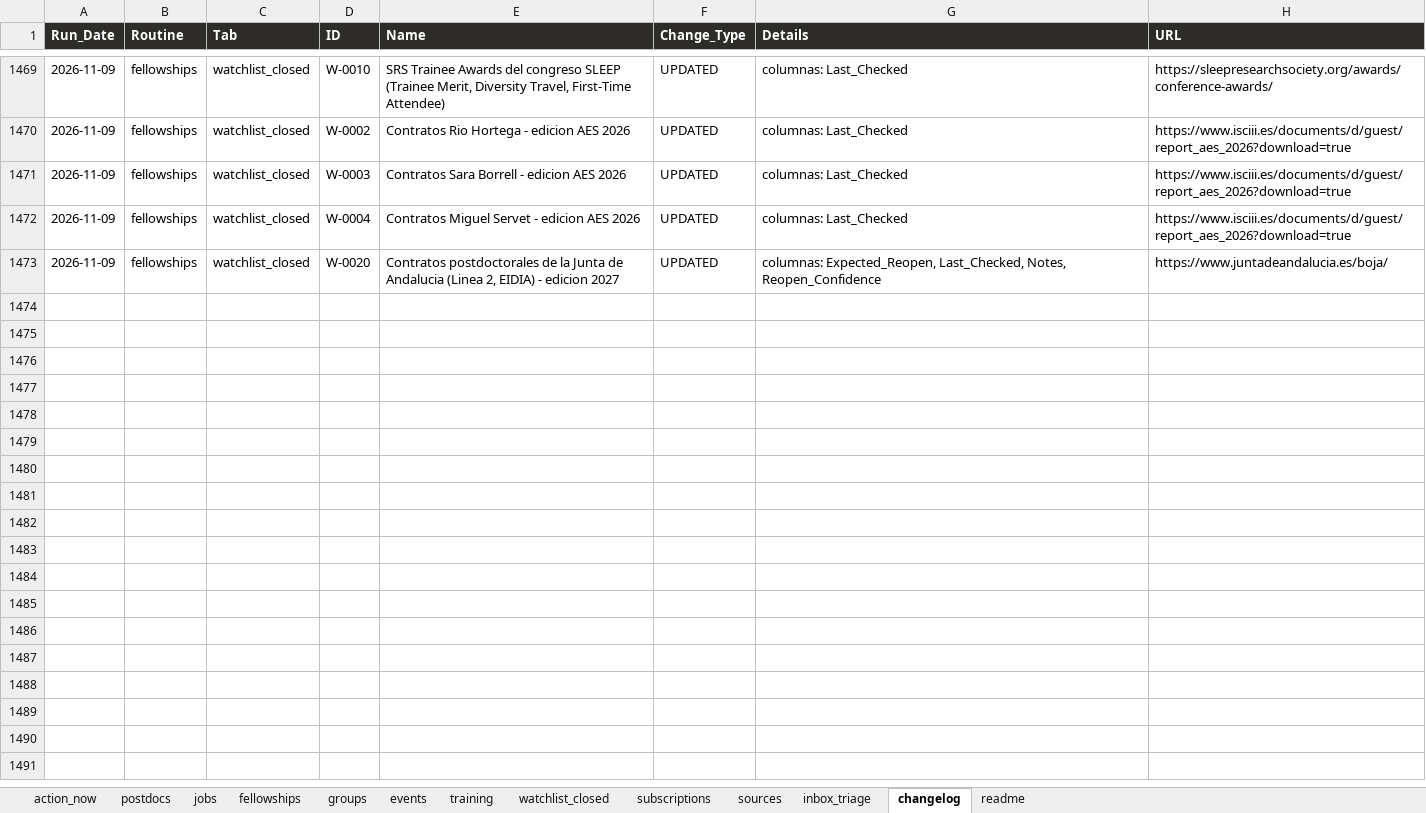
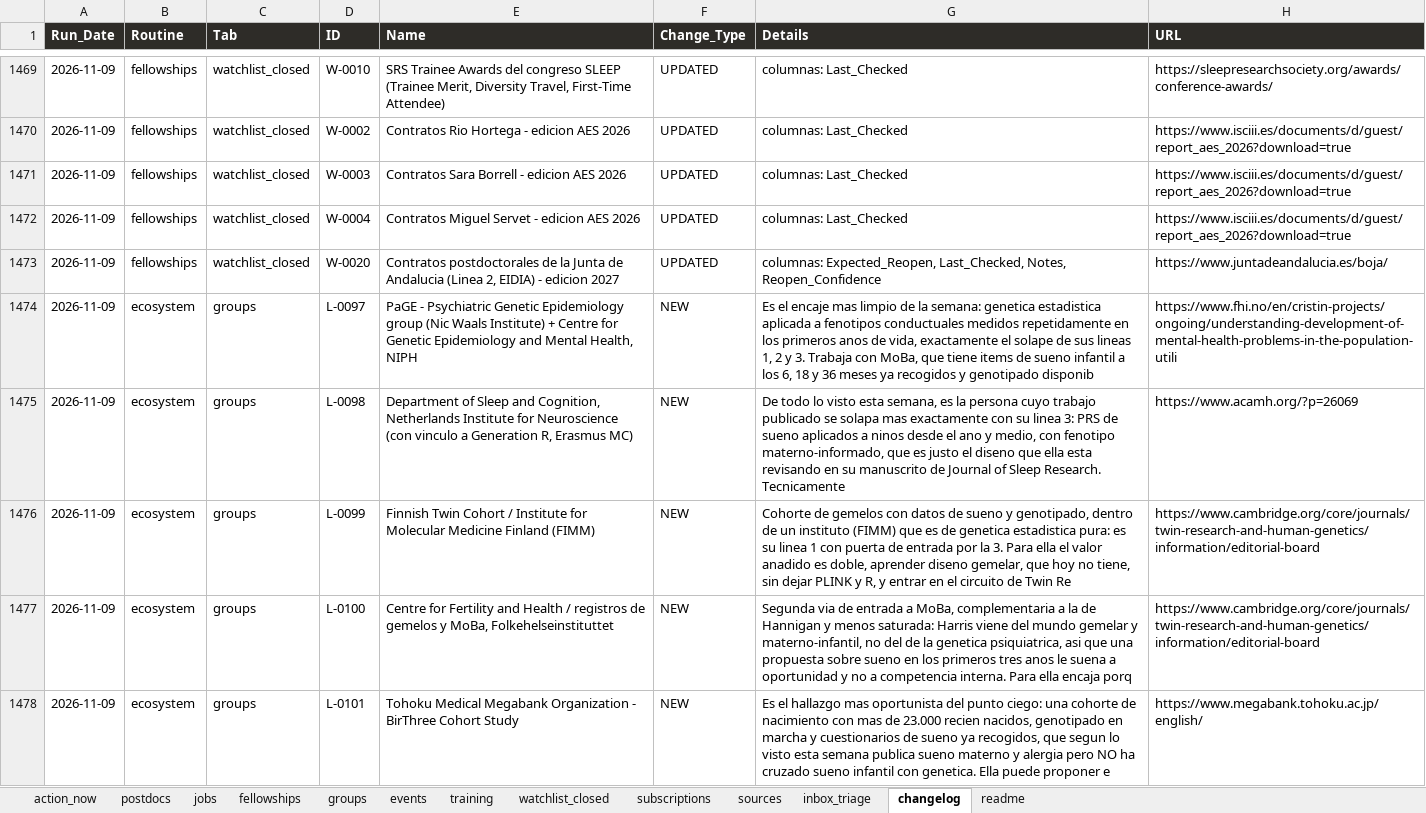
Before and after one commit to douglitas/scheduled-search-strategies, an Excel workbook: docs/research.xlsx, sheet changelog, drawn as a sheet; only a part is shown, gaps mark what is left out; values as stored, in another font and other column widths than the file's, no borders; the diff covers the shown part only; the diff names each change by its address in the sheet, - before the commit and + after, or states it on an @@ line.

```diff
--- a/docs/research.xlsx (sheet changelog)
+++ b/docs/research.xlsx (sheet changelog)
+row 1474: 2026-11-09 | ecosystem | groups | L-0097 | PaGE - Psychiatric Genetic Epidemiology group (Nic Waals Institute) + Centre for Genetic Epidemiology and Mental Health, NIPH | NEW | Es el encaje mas limpio de la semana: genetica estadistica aplicada a fenotipos conductuales medidos repetidamente en los primeros anos de vida, exactamente el solape de sus lineas 1, 2 y 3. Trabaja con MoBa, que tiene items de sueno infantil a los 6, 18 y 36 meses ya recogidos y genotipado disponib | https://www.fhi.no/en/cristin-projects/ongoing/understanding-development-of-mental-health-problems-in-the-population-utili
+row 1475: 2026-11-09 | ecosystem | groups | L-0098 | Department of Sleep and Cognition, Netherlands Institute for Neuroscience (con vinculo a Generation R, Erasmus MC) | NEW | De todo lo visto esta semana, es la persona cuyo trabajo publicado se solapa mas exactamente con su linea 3: PRS de sueno aplicados a ninos desde el ano y medio, con fenotipo materno-informado, que es justo el diseno que ella esta revisando en su manuscrito de Journal of Sleep Research. Tecnicamente | https://www.acamh.org/?p=26069
+row 1476: 2026-11-09 | ecosystem | groups | L-0099 | Finnish Twin Cohort / Institute for Molecular Medicine Finland (FIMM) | NEW | Cohorte de gemelos con datos de sueno y genotipado, dentro de un instituto (FIMM) que es de genetica estadistica pura: es su linea 1 con puerta de entrada por la 3. Para ella el valor anadido es doble, aprender diseno gemelar, que hoy no tiene, sin dejar PLINK y R, y entrar en el circuito de Twin Re | https://www.cambridge.org/core/journals/twin-research-and-human-genetics/information/editorial-board
+row 1477: 2026-11-09 | ecosystem | groups | L-0100 | Centre for Fertility and Health / registros de gemelos y MoBa, Folkehelseinstituttet | NEW | Segunda via de entrada a MoBa, complementaria a la de Hannigan y menos saturada: Harris viene del mundo gemelar y materno-infantil, no del de la genetica psiquiatrica, asi que una propuesta sobre sueno en los primeros tres anos le suena a oportunidad y no a competencia interna. Para ella encaja porq | https://www.cambridge.org/core/journals/twin-research-and-human-genetics/information/editorial-board
+row 1478: 2026-11-09 | ecosystem | groups | L-0101 | Tohoku Medical Megabank Organization - BirThree Cohort Study | NEW | Es el hallazgo mas oportunista del punto ciego: una cohorte de nacimiento con mas de 23.000 recien nacidos, genotipado en marcha y cuestionarios de sueno ya recogidos, que segun lo visto esta semana publica sueno materno y alergia pero NO ha cruzado sueno infantil con genetica. Ella puede proponer e | https://www.megabank.tohoku.ac.jp/english/
```
Also changed, not shown: 60 added rows elsewhere in this sheet, sheet groups, sheet sources, sheet training, sheet events, sheet action_now, sheet subscriptions, 1 other file.
